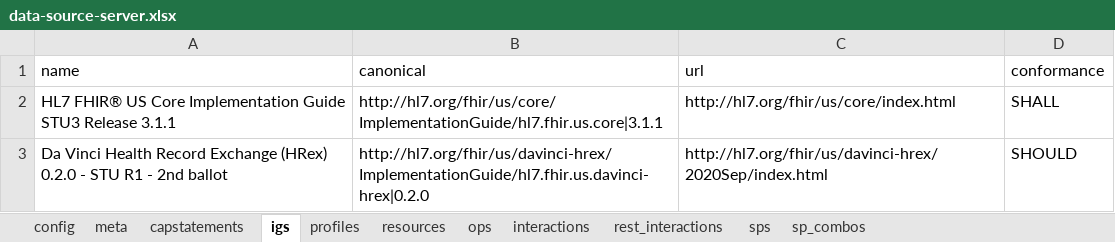
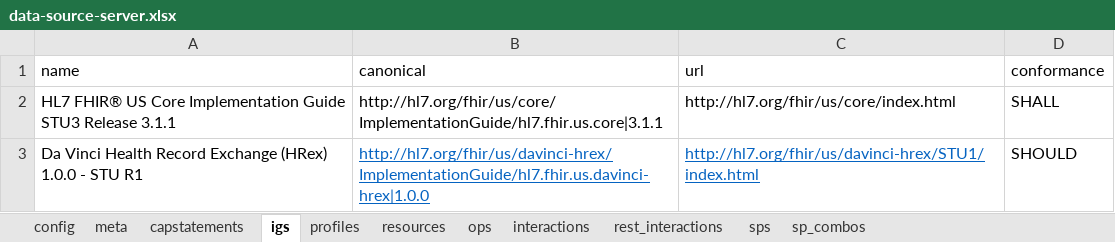
Before and after one commit to HL7/davinci-ecdx, an Excel workbook: input/resources-spreadsheet/data-source-server.xlsx, sheet igs, drawn as a sheet; values as stored, in another font and other column widths than the file's, no borders; the diff names each change by its address in the sheet, - before the commit and + after, or states it on an @@ line.

Commit message:
update to pub ver of hrex

```diff
--- a/input/resources-spreadsheet/data-source-server.xlsx (sheet igs)
+++ b/input/resources-spreadsheet/data-source-server.xlsx (sheet igs)
-A3 (name): …Exchange (HRex) 0.2.0 - STU R1 - 2nd ballot
+A3 (name): …Exchange (HRex) 1.0.0 - STU R1
-B3 (canonical): http://hl7.org/fhir/us/davinci-hrex/ImplementationGuide/hl7.fhir.us.davinci-hrex|0.2.0
+B3 (canonical): http://hl7.org/fhir/us/davinci-hrex/ImplementationGuide/hl7.fhir.us.davinci-hrex|1.0.0
@@ B3:C3 underline: off → on, text colour: black → #0563C1 @@
-C3 (url): http://hl7.org/fhir/us/davinci-hrex/2020Sep/index.html
+C3 (url): http://hl7.org/fhir/us/davinci-hrex/STU1/index.html
```
Also changed, not shown: input/resources-spreadsheet/data-consumer-client.xlsx, input/resources-spreadsheet/data-consumer-server.xlsx, 5 other files.
